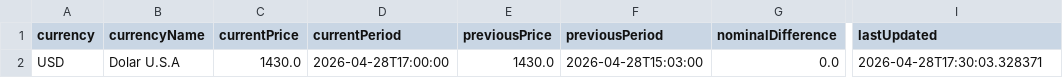
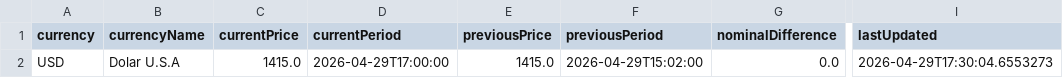
Before and after one commit to mpodeley/estado-del-sistema, a CSV file: data/megsa_fx.csv, drawn as a sheet; only a part is shown, gaps mark what is left out; the diff names each change by its address in the sheet, - before the commit and + after, or states it on an @@ line.

```diff
--- a/data/megsa_fx.csv
+++ b/data/megsa_fx.csv
-C2 (currentPrice): 1430.0
+C2 (currentPrice): 1415.0
-D2 (currentPeriod): 2026-04-28T17:00:00
+D2 (currentPeriod): 2026-04-29T17:00:00
-E2 (previousPrice): 1430.0
+E2 (previousPrice): 1415.0
-F2 (previousPeriod): 2026-04-28T15:03:00
+F2 (previousPeriod): 2026-04-29T15:02:00
-I2 (lastUpdated): 2026-04-28T17:30:03.328371
+I2 (lastUpdated): 2026-04-29T17:30:04.6553273
```
Also changed, not shown: data/megsa_benchmarks.csv, 15 other files.
